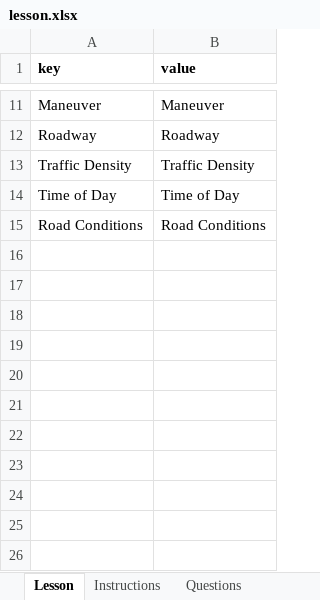
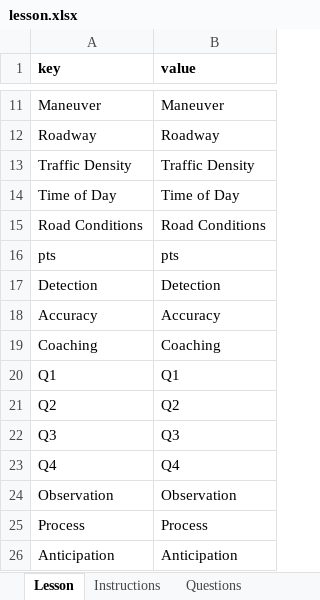
Before and after one commit to MlatreilleCAP/hazard-perception-v2, an Excel workbook: public/inroads-mvp-import-template/lesson.xlsx, sheet Lesson, drawn as a sheet; only a part is shown, gaps mark what is left out; values as stored, in another font and other column widths than the file's, no borders; the diff names each change by its address in the sheet, - before the commit and + after, or states it on an @@ line.

```diff
--- a/public/inroads-mvp-import-template/lesson.xlsx (sheet Lesson)
+++ b/public/inroads-mvp-import-template/lesson.xlsx (sheet Lesson)
+row 16: pts | pts
+row 17: Detection | Detection
+row 18: Accuracy | Accuracy
+row 19: Coaching | Coaching
+row 20: Q1 | Q1
+row 21: Q2 | Q2
+row 22: Q3 | Q3
+row 23: Q4 | Q4
+row 24: Observation | Observation
+row 25: Process | Process
+row 26: Anticipation | Anticipation
```
Also changed, not shown: 8 other files.
